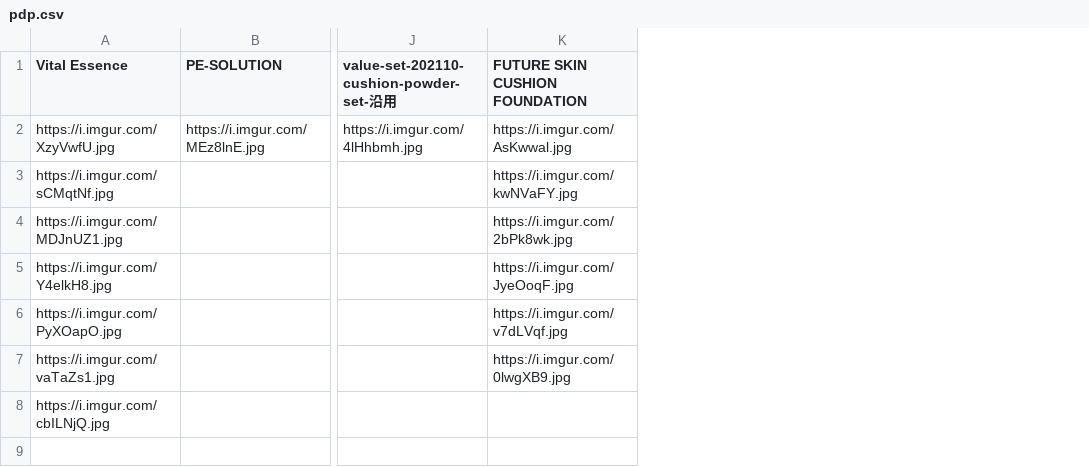
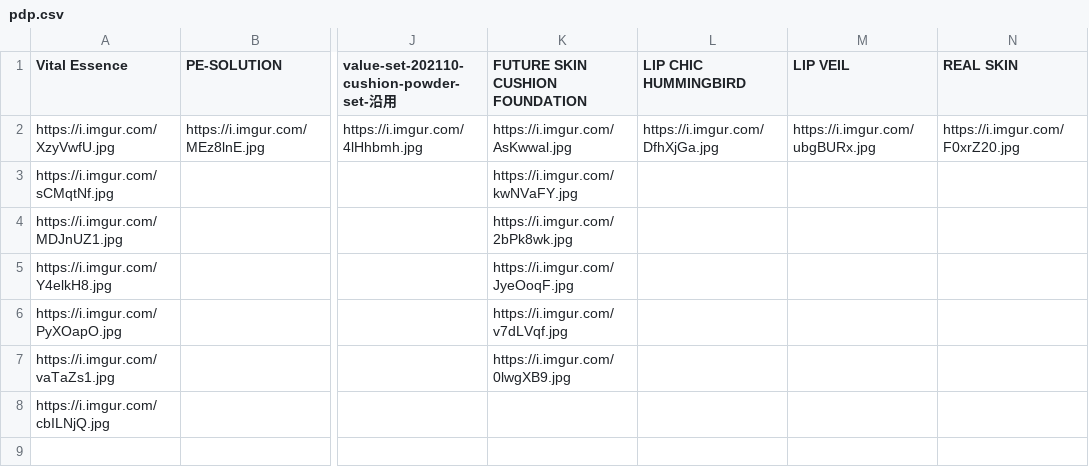
Before and after one commit to OttoTuringdigital/chantecaille.com.tw, a CSV file: pdp.csv, drawn as a sheet; only a part is shown, gaps mark what is left out; the diff names each change by its address in the sheet, - before the commit and + after, or states it on an @@ line.

```diff
--- a/pdp.csv
+++ b/pdp.csv
+column L (LIP CHIC HUMMINGBIRD), row 2: https://i.imgur.com/DfhXjGa.jpg
+column M (LIP VEIL), row 2: https://i.imgur.com/ubgBURx.jpg
+column N (REAL SKIN), row 2: https://i.imgur.com/F0xrZ20.jpg
```
Also changed, not shown: products.csv.
